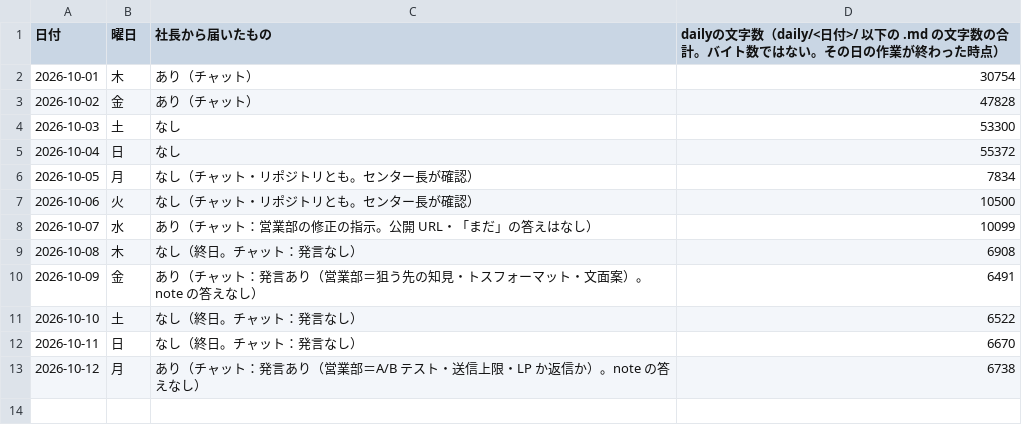
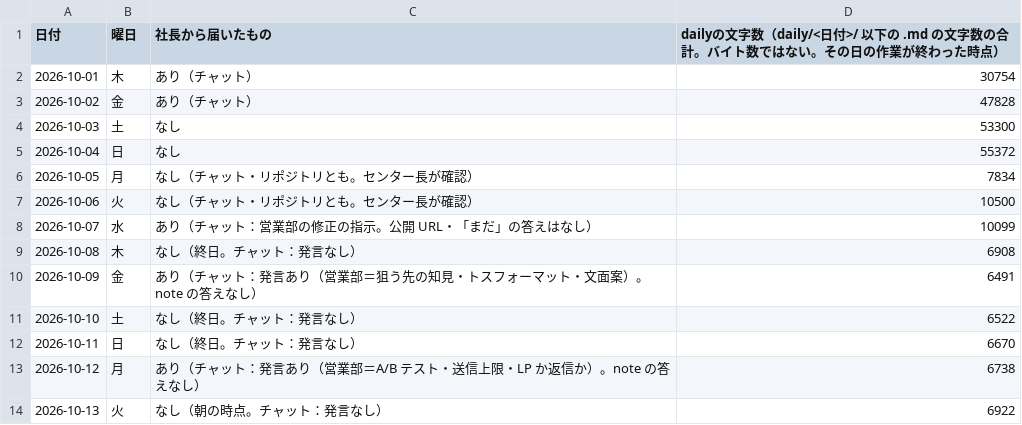
Before and after one commit to dool-user/admin, a CSV file: callcenter/note/daily/log.csv, drawn as a sheet.

```diff
--- a/callcenter/note/daily/log.csv
+++ b/callcenter/note/daily/log.csv
@@ -13 +13,2 @@
 2026-10-12,月,あり（チャット：発言あり（営業部＝A/B テスト・送信上限・LP か返信か）。note の答えなし）,6738
+2026-10-13,火,なし（朝の時点。チャット：発言なし）,6922
```
Also changed, not shown: 13 other files.
